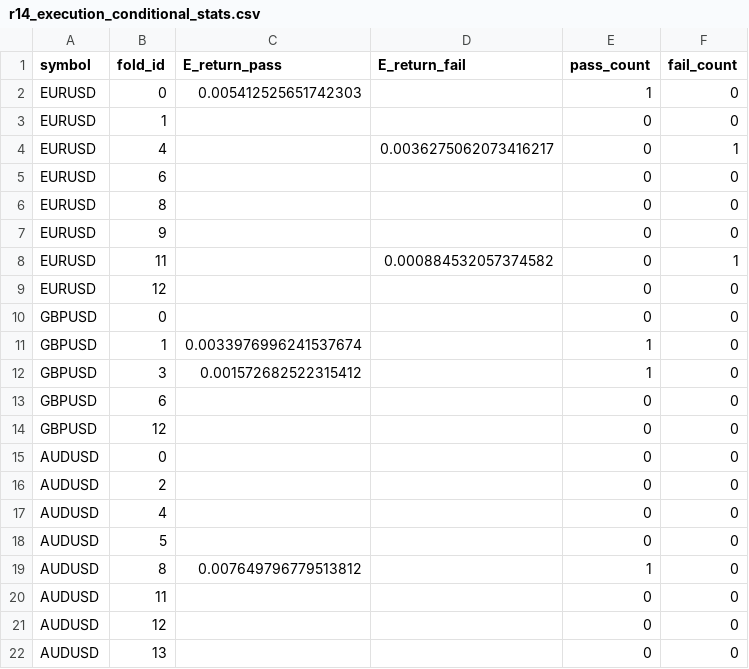
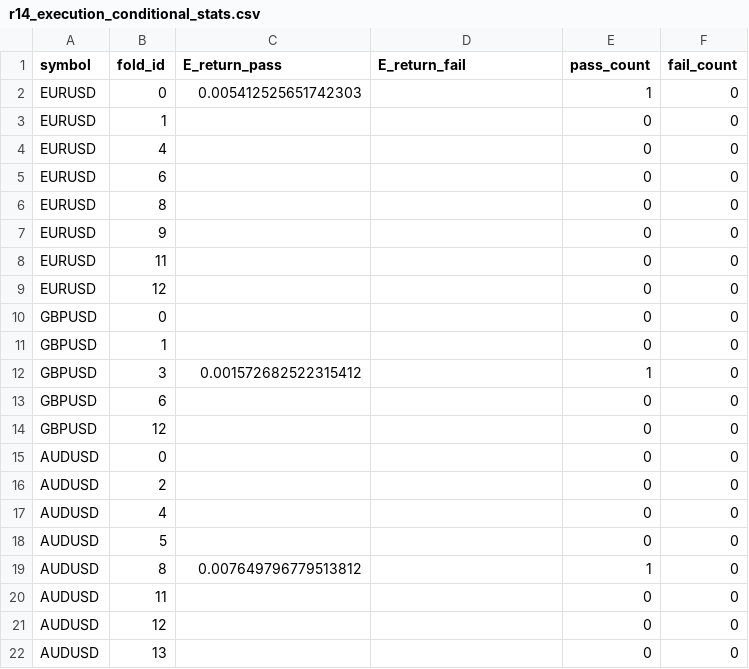
Before and after one commit to ncuskey/desktop-tutorial, a CSV file: outputs/r14_execution_conditional_stats.csv, drawn as a sheet.

```diff
--- a/outputs/r14_execution_conditional_stats.csv
+++ b/outputs/r14_execution_conditional_stats.csv
@@ -3,3 +3,3 @@ EURUSD,0,0.005412525651742303,,1,0
 EURUSD,1,,,0,0
-EURUSD,4,,0.0036275062073416217,0,1
+EURUSD,4,,,0,0
 EURUSD,6,,,0,0
@@ -7,6 +7,6 @@ EURUSD,8,,,0,0
 EURUSD,9,,,0,0
-EURUSD,11,,0.000884532057374582,0,1
+EURUSD,11,,,0,0
 EURUSD,12,,,0,0
 GBPUSD,0,,,0,0
-GBPUSD,1,0.0033976996241537674,,1,0
+GBPUSD,1,,,0,0
 GBPUSD,3,0.001572682522315412,,1,0
```
Also changed, not shown: outputs/r14_execution_comparison.csv, outputs/r14_execution_coverage.csv, 5 other files.
